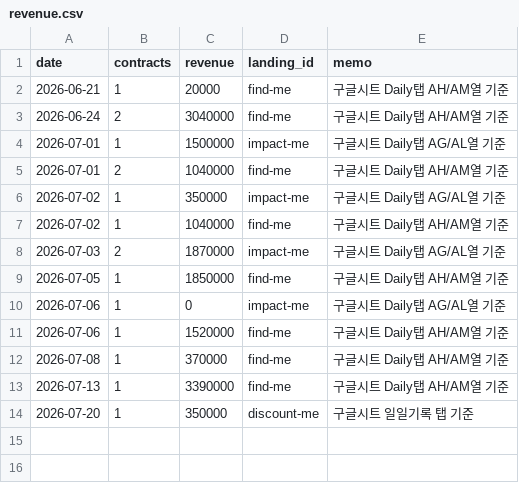
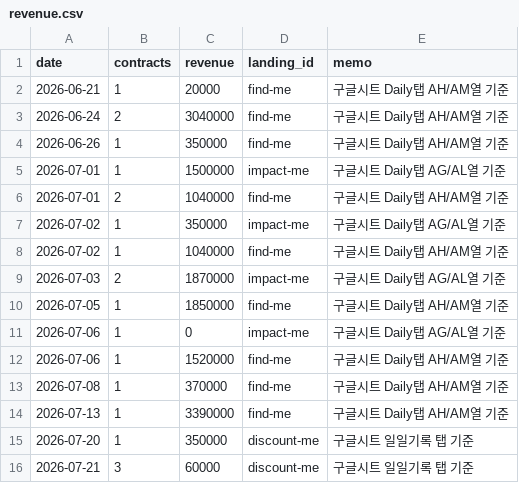
Before and after one commit to fgih304-netizen/fgih304-netizen.github.io, a CSV file: revenue.csv, drawn as a sheet.

```diff
--- a/revenue.csv
+++ b/revenue.csv
@@ -3,2 +3,3 @@ date,contracts,revenue,landing_id,memo
 2026-06-24,2,3040000,find-me,구글시트 Daily탭 AH/AM열 기준
+2026-06-26,1,350000,find-me,구글시트 Daily탭 AH/AM열 기준
 2026-07-01,1,1500000,impact-me,구글시트 Daily탭 AG/AL열 기준
@@ -14 +15,2 @@ date,contracts,revenue,landing_id,memo
 2026-07-20,1,350000,discount-me,구글시트 일일기록 탭 기준
+2026-07-21,3,60000,discount-me,구글시트 일일기록 탭 기준
```
Also changed, not shown: booking_completed.csv, discount_typeform.csv, 1 other file.
